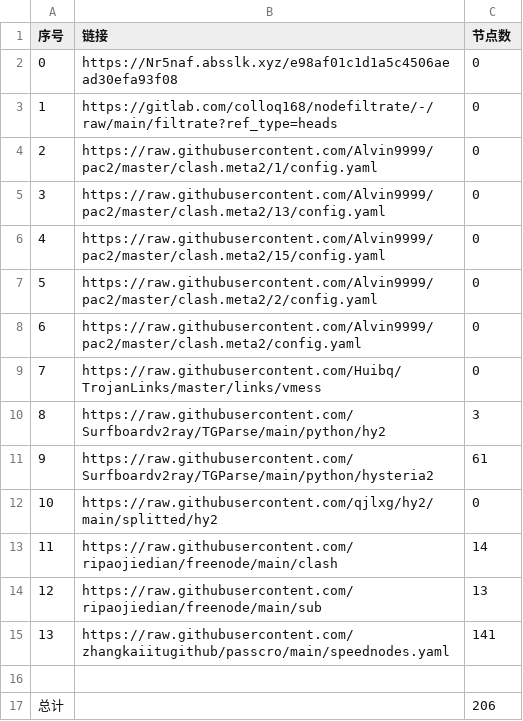
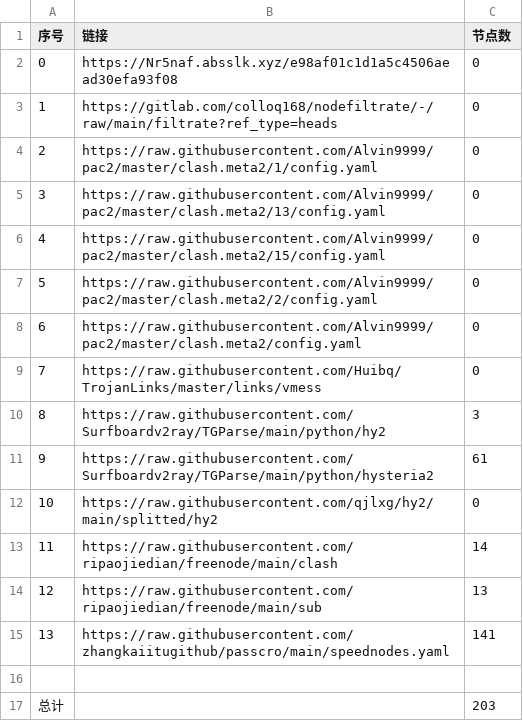
Before and after one commit to zcr268/AutoMergePublicNodes, a CSV file: list_result.csv, drawn as a sheet.

```diff
--- a/list_result.csv
+++ b/list_result.csv
@@ -16,2 +16,2 @@
 
-总计,,206
+总计,,203
```
Also changed, not shown: 9 other files.
